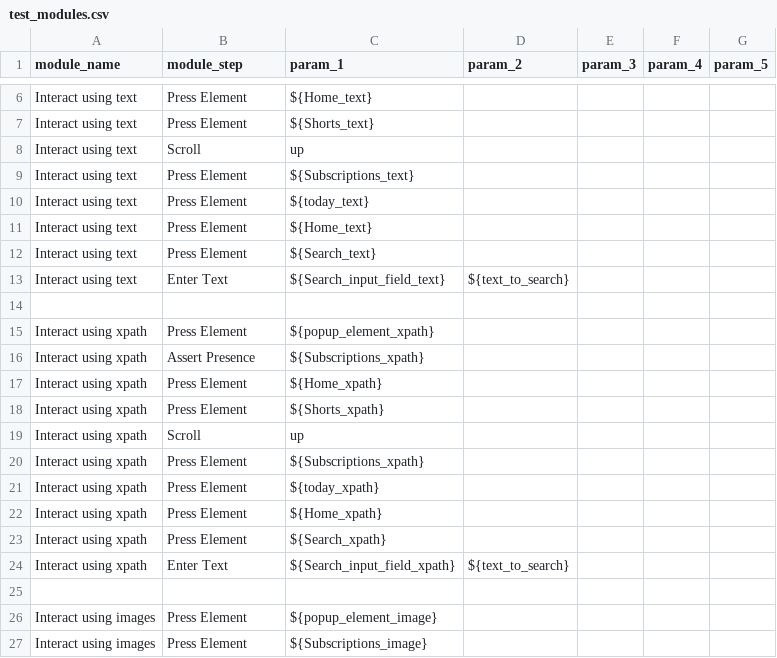
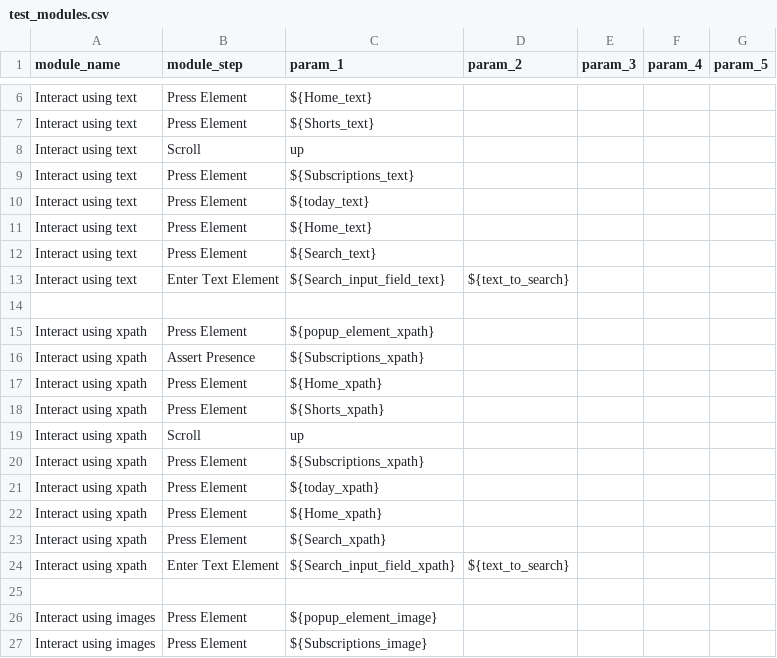
Before and after one commit to thakur-patel/optics-framework, a CSV file: optics_framework/samples/youtube/test_modules.csv, drawn as a sheet; only a part is shown, gaps mark what is left out.

```diff
--- a/optics_framework/samples/youtube/test_modules.csv
+++ b/optics_framework/samples/youtube/test_modules.csv
@@ -12,3 +12,3 @@ Interact using text,Press Element,${Home_text},,,
 Interact using text,Press Element,${Search_text},,,
-Interact using text,Enter Text,${Search_input_field_text},${text_to_search},,
+Interact using text,Enter Text Element,${Search_input_field_text},${text_to_search},,
 
@@ -23,3 +23,3 @@ Interact using xpath,Press Element,${Home_xpath},,,
 Interact using xpath,Press Element,${Search_xpath},,,
-Interact using xpath,Enter Text,${Search_input_field_xpath},${text_to_search},,
+Interact using xpath,Enter Text Element,${Search_input_field_xpath},${text_to_search},,
 
```
Also changed, not shown: optics_framework/samples/contact/test_modules.csv, 1 other file.
